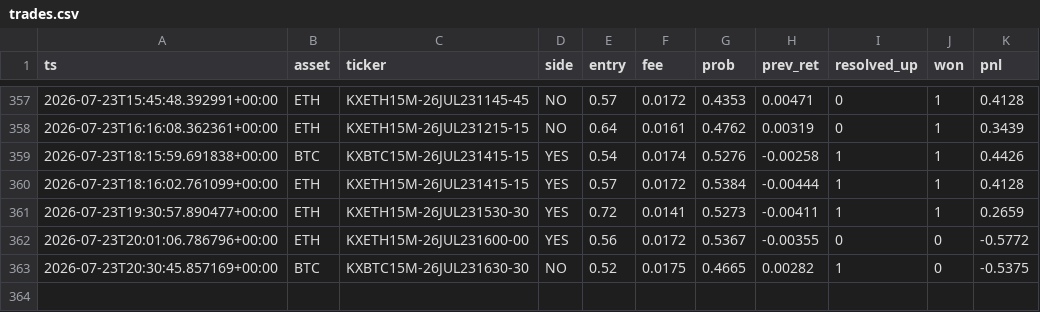
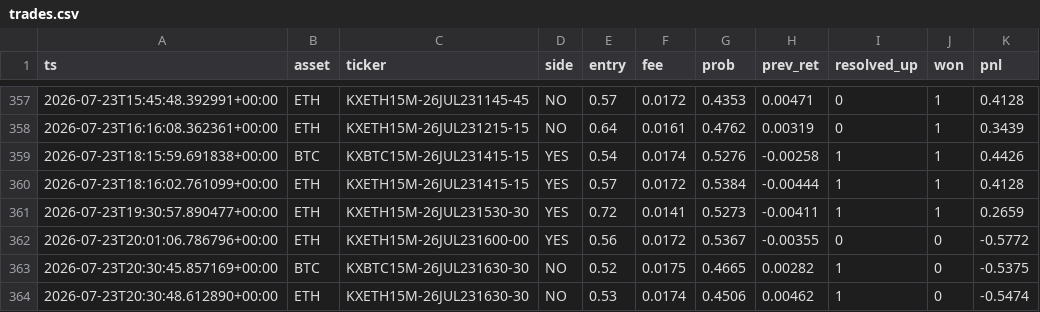
Before and after one commit to WhemDev/kalshi-paper-live, a CSV file: trades.csv, drawn as a sheet; only a part is shown, gaps mark what is left out; the diff names each change by its address in the sheet, - before the commit and + after, or states it on an @@ line.

```diff
--- a/trades.csv
+++ b/trades.csv
+row 364: 2026-07-23T20:30:48.612890+00:00 | ETH | KXETH15M-26JUL231630-30 | NO | 0.53 | 0.0174 | 0.4506 | 0.00462 | 1 | 0 | -0.5474
```
